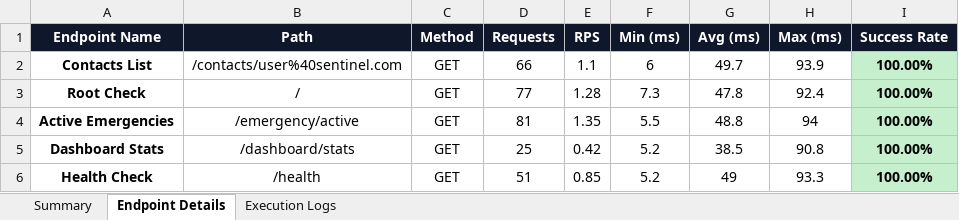
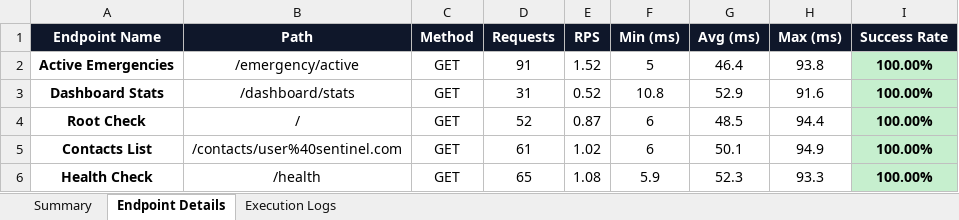
Before and after one commit to rishwanthkc/SENTINEL, an Excel workbook: security-testing/scripts/Sentinel_Load_Test_Report.xlsx, sheet Endpoint Details, drawn as a sheet; values as stored, in another font and other column widths than the file's, no borders; removed rows and columns are numbered as before the commit, all else as after; the diff names each change by its address in the sheet, - before the commit and + after, or states it on an @@ line.

```diff
--- a/security-testing/scripts/Sentinel_Load_Test_Report.xlsx (sheet Endpoint Details)
+++ b/security-testing/scripts/Sentinel_Load_Test_Report.xlsx (sheet Endpoint Details)
-row 2: Contacts List | /contacts/user%40sentinel.com | GET | 66 | 1.1 | 6 | 49.7 | 93.9 | 100.00%
-row 3: Root Check | / | GET | 77 | 1.28 | 7.3 | 47.8 | 92.4 | 100.00%
-D2 (Requests): 81
+D2 (Requests): 91
-E2 (RPS): 1.35
+E2 (RPS): 1.52
-F2 (Min (ms)): 5.5
+F2 (Min (ms)): 5
-G2 (Avg (ms)): 48.8
+G2 (Avg (ms)): 46.4
-H2 (Max (ms)): 94
+H2 (Max (ms)): 93.8
-D3 (Requests): 25
+D3 (Requests): 31
-E3 (RPS): 0.42
+E3 (RPS): 0.52
-F3 (Min (ms)): 5.2
+F3 (Min (ms)): 10.8
-G3 (Avg (ms)): 38.5
+G3 (Avg (ms)): 52.9
-H3 (Max (ms)): 90.8
+H3 (Max (ms)): 91.6
+row 4: Root Check | / | GET | 52 | 0.87 | 6 | 48.5 | 94.4 | 100.00%
+row 5: Contacts List | /contacts/user%40sentinel.com | GET | 61 | 1.02 | 6 | 50.1 | 94.9 | 100.00%
-D6 (Requests): 51
+D6 (Requests): 65
-E6 (RPS): 0.85
+E6 (RPS): 1.08
-F6 (Min (ms)): 5.2
+F6 (Min (ms)): 5.9
-G6 (Avg (ms)): 49
+G6 (Avg (ms)): 52.3
```
Also changed, not shown: sheet Execution Logs, sheet Summary.
